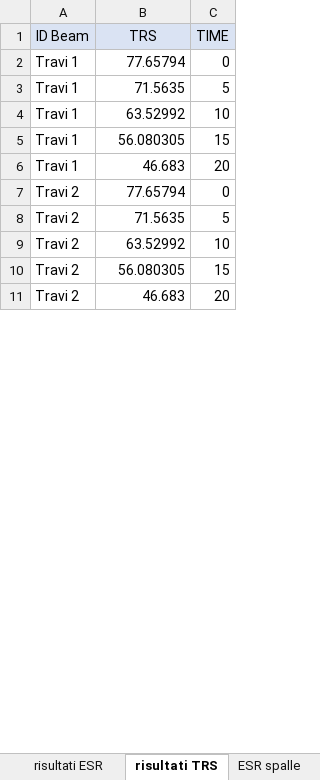
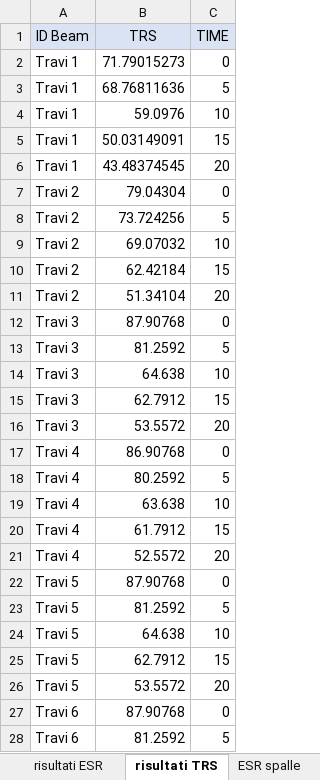
Before and after one commit to Carlo9825/Web-Thesis, an Excel workbook: pwbi/Risultati/TRS ESR.xlsx, sheet risultati TRS, drawn as a sheet; only a part is shown; values as stored, in another font and other column widths than the file's, no borders; the diff covers the shown part only; the diff names each change by its address in the sheet, - before the commit and + after, or states it on an @@ line.

```diff
--- a/pwbi/Risultati/TRS ESR.xlsx (sheet risultati TRS)
+++ b/pwbi/Risultati/TRS ESR.xlsx (sheet risultati TRS)
-B2 (TRS): 77.65794
+B2 (TRS): 71.79015273
-B3 (TRS): 71.5635
+B3 (TRS): 68.76811636
-B4 (TRS): 63.52992
+B4 (TRS): 59.0976
-B5 (TRS): 56.080305
+B5 (TRS): 50.03149091
-B6 (TRS): 46.683
+B6 (TRS): 43.48374545
-B7 (TRS): 77.65794
+B7 (TRS): 79.04304
-B8 (TRS): 71.5635
+B8 (TRS): 73.724256
-B9 (TRS): 63.52992
+B9 (TRS): 69.07032
-B10 (TRS): 56.080305
+B10 (TRS): 62.42184
-B11 (TRS): 46.683
+B11 (TRS): 51.34104
+row 12: Travi 3 | 87.90768 | 0
+row 13: Travi 3 | 81.2592 | 5
+row 14: Travi 3 | 64.638 | 10
+row 15: Travi 3 | 62.7912 | 15
+row 16: Travi 3 | 53.5572 | 20
+row 17: Travi 4 | 86.90768 | 0
+row 18: Travi 4 | 80.2592 | 5
+row 19: Travi 4 | 63.638 | 10
+row 20: Travi 4 | 61.7912 | 15
+row 21: Travi 4 | 52.5572 | 20
+row 22: Travi 5 | 87.90768 | 0
+row 23: Travi 5 | 81.2592 | 5
+row 24: Travi 5 | 64.638 | 10
+row 25: Travi 5 | 62.7912 | 15
+row 26: Travi 5 | 53.5572 | 20
+row 27: Travi 6 | 87.90768 | 0
+row 28: Travi 6 | 81.2592 | 5
```
Also changed, not shown: 83 added rows elsewhere in this sheet, sheet risultati ESR, other sheet tabs, pwbi/Risultati/namebeam.xlsx, pwbi/Risultati/namepaviment.xlsx, 16 other files.
